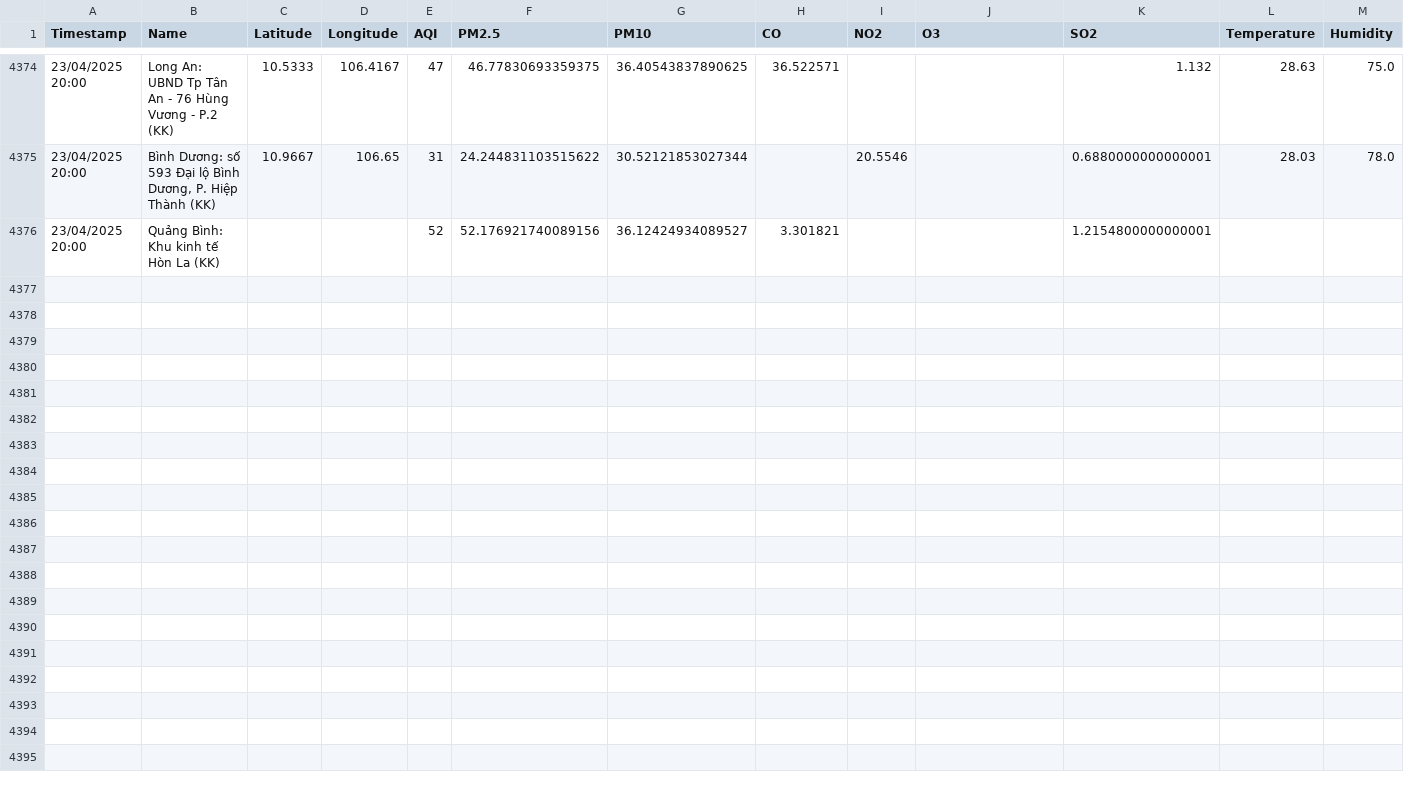
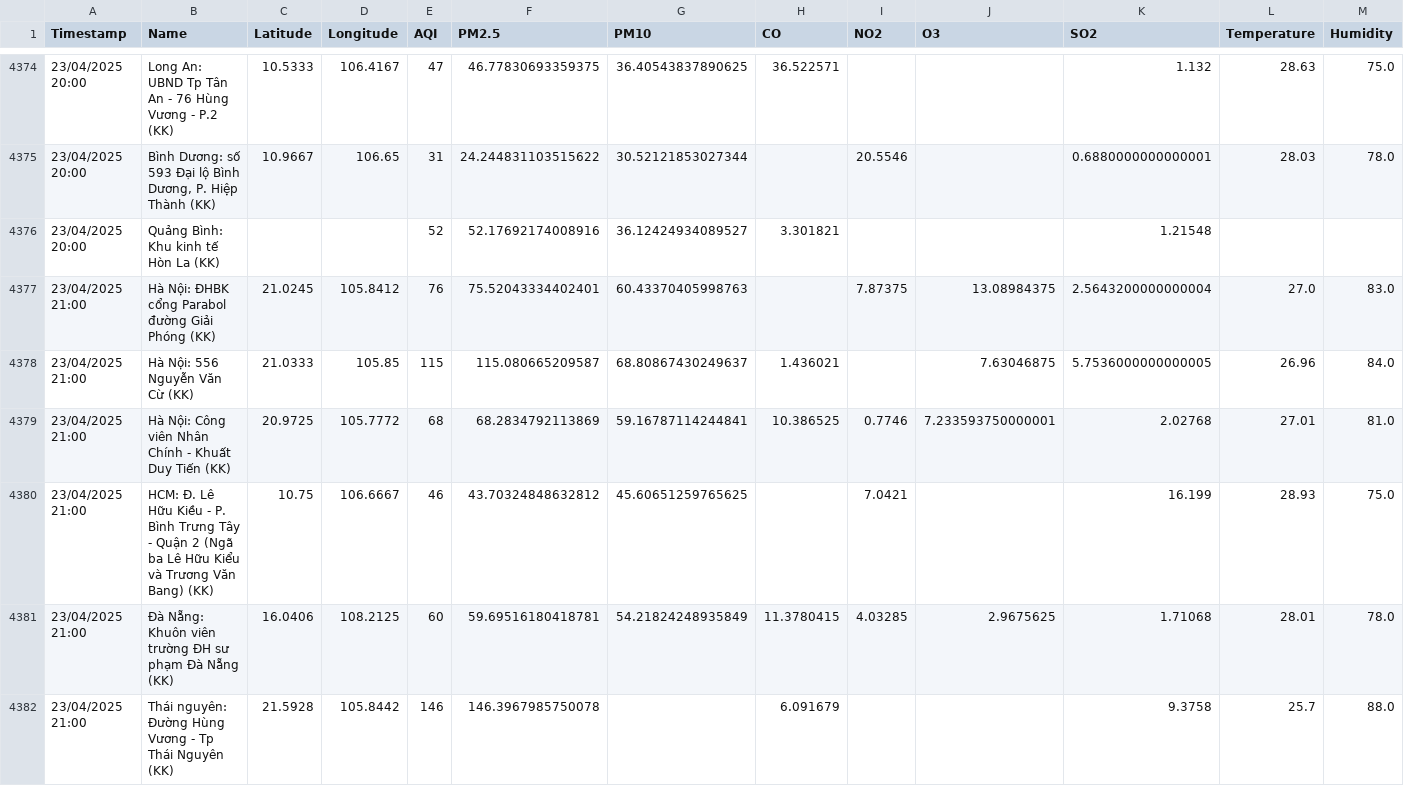
Before and after one commit to DeiET0702/Air-quality, a CSV file: air_quality_weather_data.csv, drawn as a sheet; only a part is shown, gaps mark what is left out; rows hold the shown columns only; the diff covers the shown part only; the diff names each change by its address in the sheet, - before the commit and + after, or states it on an @@ line.

```diff
--- a/air_quality_weather_data.csv
+++ b/air_quality_weather_data.csv
-F4376 (PM2.5): 52.176921740089156
+F4376 (PM2.5): 52.17692174008916
-K4376 (SO2): 1.2154800000000001
+K4376 (SO2): 1.21548
+row 4377: 23/04/2025 21:00 | Hà Nội: ĐHBK cổng Parabol đường Giải Phóng (KK) | 21.0245 | 105.8412 | 76 | 75.52043334402401 | 60.43370405998763 |  | 7.87375 | 13.08984375 | 2.5643200000000004 | 27.0 | 83.0
+row 4378: 23/04/2025 21:00 | Hà Nội: 556 Nguyễn Văn Cừ (KK) | 21.0333 | 105.85 | 115 | 115.080665209587 | 68.80867430249637 | 1.436021 |  | 7.63046875 | 5.7536000000000005 | 26.96 | 84.0
+row 4379: 23/04/2025 21:00 | Hà Nội: Công viên Nhân Chính - Khuất Duy Tiến (KK) | 20.9725 | 105.7772 | 68 | 68.2834792113869 | 59.16787114244841 | 10.386525 | 0.7746 | 7.233593750000001 | 2.02768 | 27.01 | 81.0
+row 4380: 23/04/2025 21:00 | HCM: Đ. Lê Hữu Kiều - P. Bình Trưng Tây - Quận 2 (Ngã ba Lê Hữu Kiểu và Trương Văn Bang) (KK) | 10.75 | 106.6667 | 46 | 43.70324848632812 | 45.60651259765625 |  | 7.0421 |  | 16.199 | 28.93 | 75.0
+row 4381: 23/04/2025 21:00 | Đà Nẵng: Khuôn viên trường ĐH sư phạm Đà Nẵng (KK) | 16.0406 | 108.2125 | 60 | 59.69516180418781 | 54.21824248935849 | 11.3780415 | 4.03285 | 2.9675625 | 1.71068 | 28.01 | 78.0
+row 4382: 23/04/2025 21:00 | Thái nguyên: Đường Hùng Vương - Tp Thái Nguyên (KK) | 21.5928 | 105.8442 | 146 | 146.3967985750078 |  | 6.091679 |  |  | 9.3758 | 25.7 | 88.0
```
Also changed, not shown: 6 added rows elsewhere in this file.
